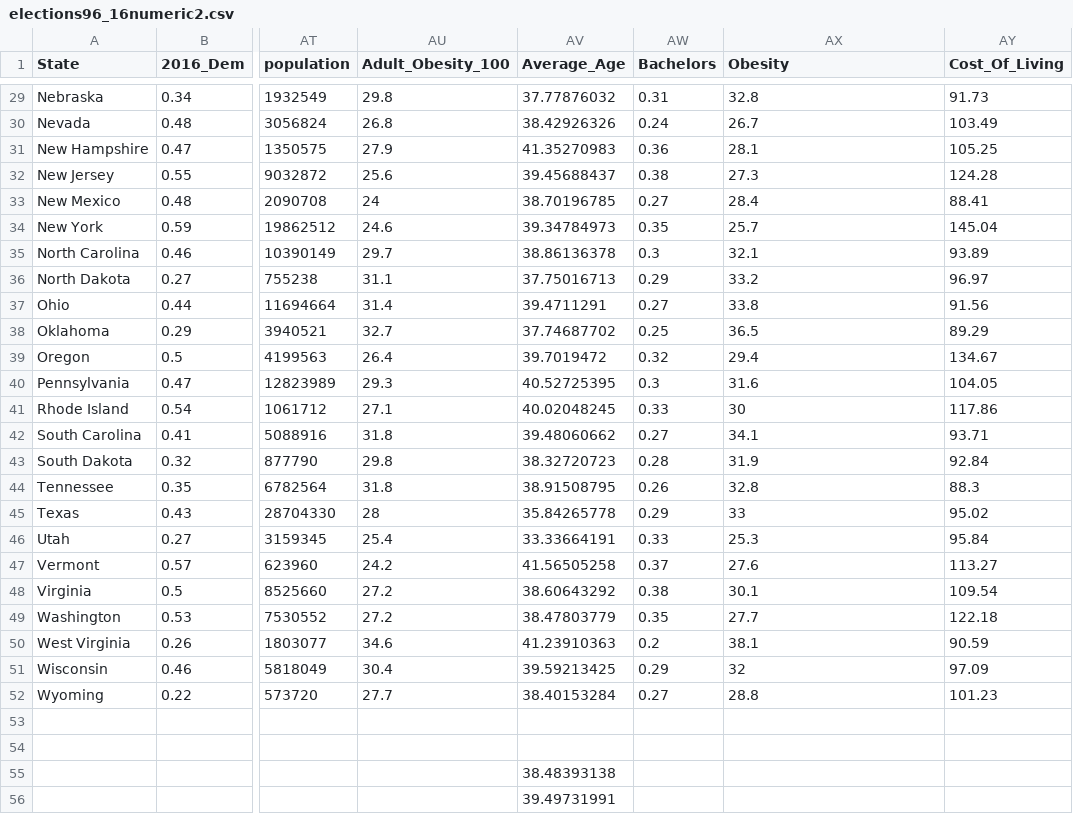
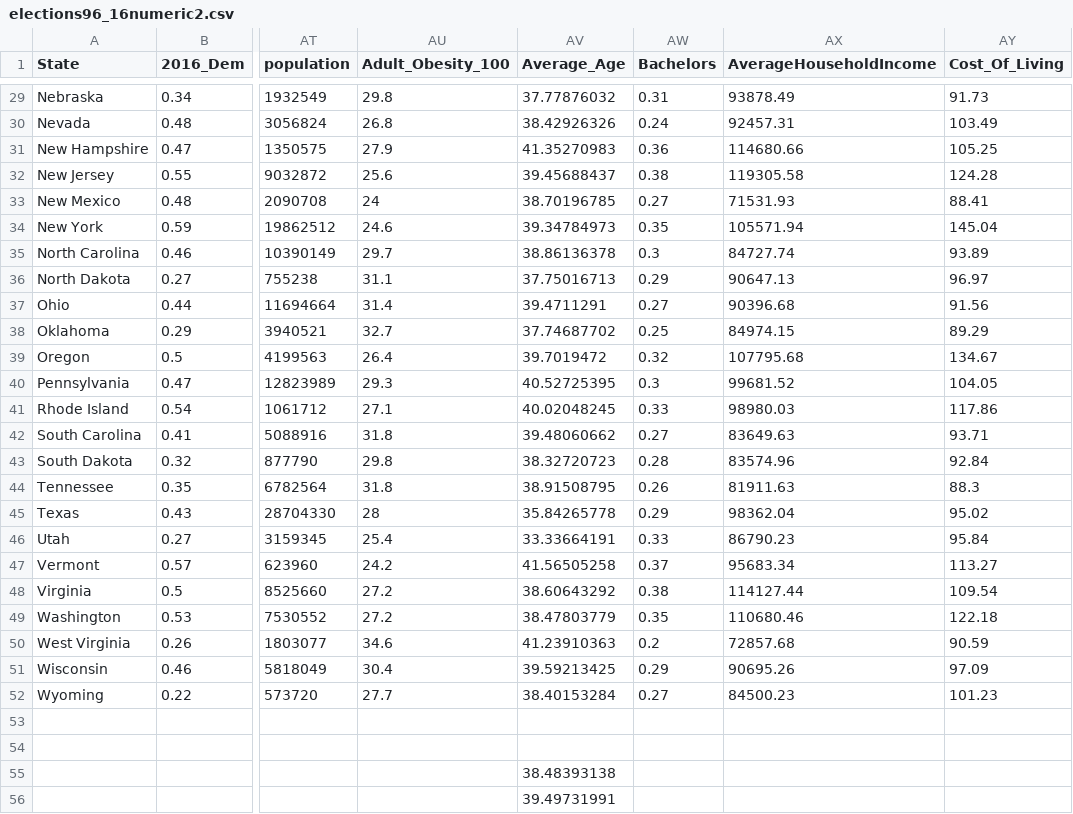
Before and after one commit to mubink51/FIT3179Hw2, a CSV file: elections96_16numeric2.csv, drawn as a sheet; only a part is shown, gaps mark what is left out; the diff covers the shown part only; the diff names each change by its address in the sheet, - before the commit and + after, or states it on an @@ line.

```diff
--- a/elections96_16numeric2.csv
+++ b/elections96_16numeric2.csv
-AX1: Obesity
+AX1: AverageHouseholdIncome
-AX29 (AverageHouseholdIncome): 32.8
+AX29 (AverageHouseholdIncome): 93878.49
-AX30 (AverageHouseholdIncome): 26.7
+AX30 (AverageHouseholdIncome): 92457.31
-AX31 (AverageHouseholdIncome): 28.1
+AX31 (AverageHouseholdIncome): 114680.66
-AX32 (AverageHouseholdIncome): 27.3
+AX32 (AverageHouseholdIncome): 119305.58
-AX33 (AverageHouseholdIncome): 28.4
+AX33 (AverageHouseholdIncome): 71531.93
-AX34 (AverageHouseholdIncome): 25.7
+AX34 (AverageHouseholdIncome): 105571.94
-AX35 (AverageHouseholdIncome): 32.1
+AX35 (AverageHouseholdIncome): 84727.74
-AX36 (AverageHouseholdIncome): 33.2
+AX36 (AverageHouseholdIncome): 90647.13
-AX37 (AverageHouseholdIncome): 33.8
+AX37 (AverageHouseholdIncome): 90396.68
-AX38 (AverageHouseholdIncome): 36.5
+AX38 (AverageHouseholdIncome): 84974.15
-AX39 (AverageHouseholdIncome): 29.4
+AX39 (AverageHouseholdIncome): 107795.68
-AX40 (AverageHouseholdIncome): 31.6
+AX40 (AverageHouseholdIncome): 99681.52
-AX41 (AverageHouseholdIncome): 30
+AX41 (AverageHouseholdIncome): 98980.03
-AX42 (AverageHouseholdIncome): 34.1
+AX42 (AverageHouseholdIncome): 83649.63
-AX43 (AverageHouseholdIncome): 31.9
+AX43 (AverageHouseholdIncome): 83574.96
-AX44 (AverageHouseholdIncome): 32.8
+AX44 (AverageHouseholdIncome): 81911.63
-AX45 (AverageHouseholdIncome): 33
+AX45 (AverageHouseholdIncome): 98362.04
-AX46 (AverageHouseholdIncome): 25.3
+AX46 (AverageHouseholdIncome): 86790.23
-AX47 (AverageHouseholdIncome): 27.6
+AX47 (AverageHouseholdIncome): 95683.34
-AX48 (AverageHouseholdIncome): 30.1
+AX48 (AverageHouseholdIncome): 114127.44
-AX49 (AverageHouseholdIncome): 27.7
+AX49 (AverageHouseholdIncome): 110680.46
-AX50 (AverageHouseholdIncome): 38.1
+AX50 (AverageHouseholdIncome): 72857.68
-AX51 (AverageHouseholdIncome): 32
+AX51 (AverageHouseholdIncome): 90695.26
-AX52 (AverageHouseholdIncome): 28.8
+AX52 (AverageHouseholdIncome): 84500.23
```
Also changed, not shown: 27 edited cells elsewhere in this file.
